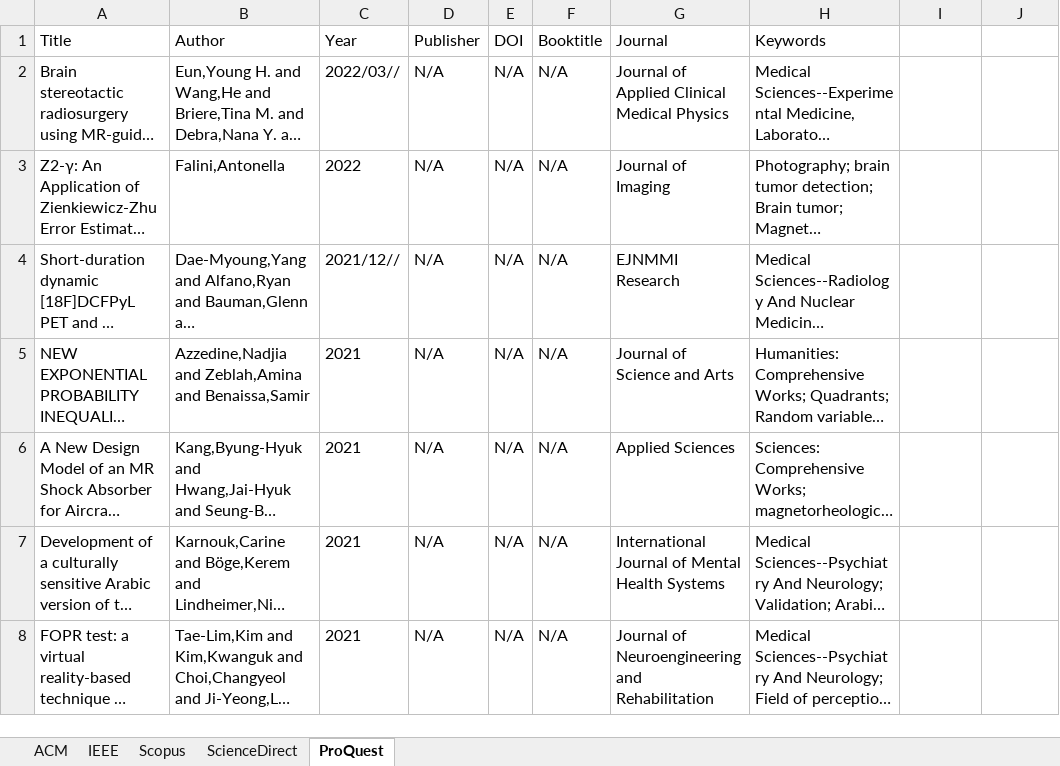
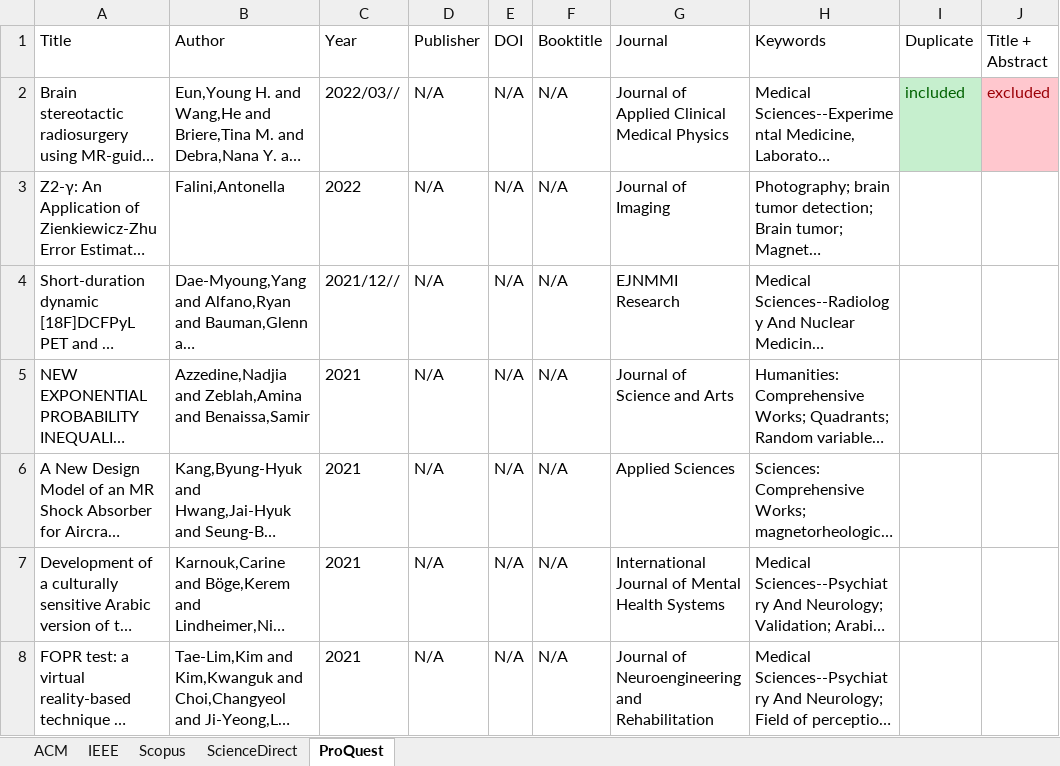
Before and after one commit to ruizhengu/XR-testing-study, an Excel workbook: iter-1/XR Testing Literature.xlsx, sheet ProQuest, drawn as a sheet; only a part is shown; long unchanged cells end in …; values as stored, in another font and other column widths than the file's, no borders; conditional formats not drawn; the diff names each change by its address in the sheet, - before the commit and + after, or states it on an @@ line.

```diff
--- a/iter-1/XR Testing Literature.xlsx (sheet ProQuest)
+++ b/iter-1/XR Testing Literature.xlsx (sheet ProQuest)
-I1: (empty)
+I1: Duplicate
-J1: (empty)
+J1: Title + Abstract
-I2 (Duplicate): (empty)
+I2 (Duplicate): included
-I2 fill: none
+I2 fill: #C6EFCE
-J2 (Title + Abstract): (empty)
+J2 (Title + Abstract): excluded
-J2 fill: none
+J2 fill: #FFC7CE
```
Also changed, not shown: sheet ScienceDirect.
